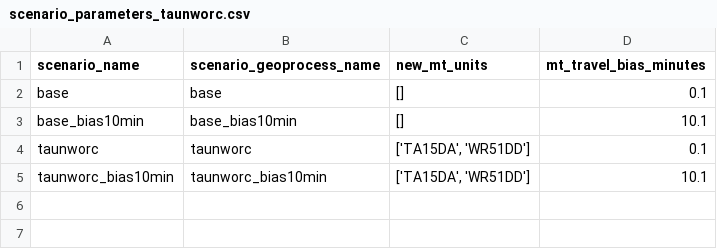
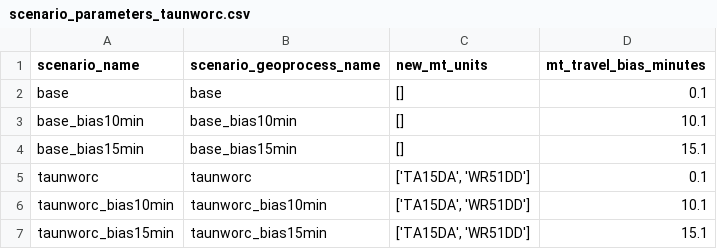
Before and after one commit to stroke-optimist/thrombectomy_location_2026, a CSV file: output/scenario_parameters_taunworc.csv, drawn as a sheet.

```diff
--- a/output/scenario_parameters_taunworc.csv
+++ b/output/scenario_parameters_taunworc.csv
@@ -3,3 +3,5 @@ base,base,[],0.1
 base_bias10min,base_bias10min,[],10.1
+base_bias15min,base_bias15min,[],15.1
 taunworc,taunworc,"['TA15DA', 'WR51DD']",0.1
 taunworc_bias10min,taunworc_bias10min,"['TA15DA', 'WR51DD']",10.1
+taunworc_bias15min,taunworc_bias15min,"['TA15DA', 'WR51DD']",15.1
```
Also changed, not shown: output/unit_combos.csv, 17 other files.
